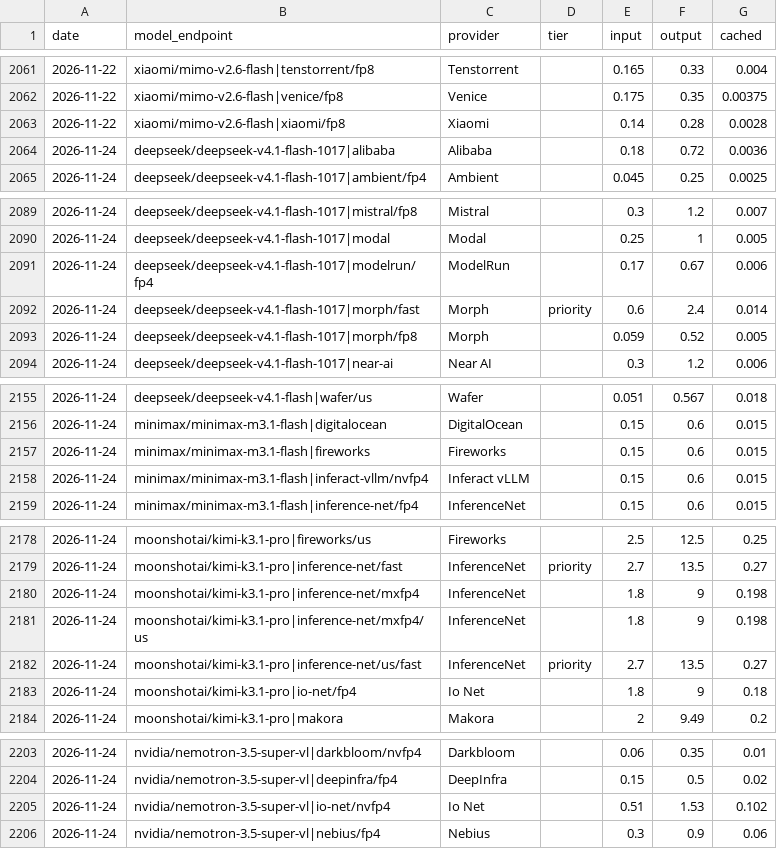
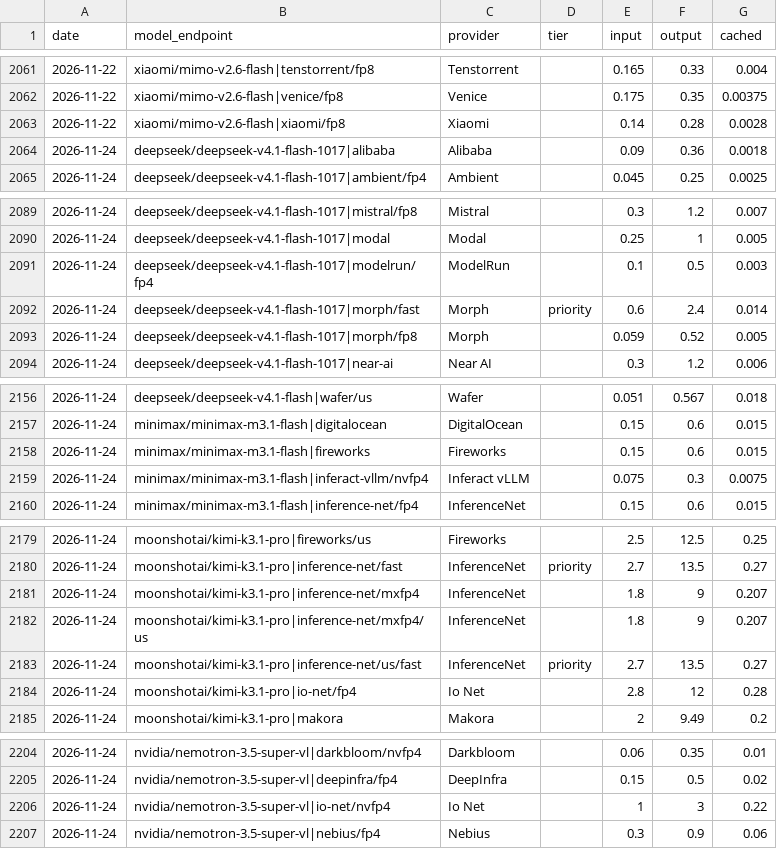
Before and after one commit to vivien98/open-compute-markets-observatory, a CSV file: data/history/token_endpoints.csv, drawn as a sheet; only a part is shown, gaps mark what is left out; the diff covers the shown part only.

```diff
--- a/data/history/token_endpoints.csv
+++ b/data/history/token_endpoints.csv
@@ -2063,3 +2063,3 @@ date,model_endpoint,provider,tier,input,output,cached
 2026-11-22,xiaomi/mimo-v2.6-flash|xiaomi/fp8,Xiaomi,,0.14,0.28,0.0028
-2026-11-24,deepseek/deepseek-v4.1-flash-1017|alibaba,Alibaba,,0.18,0.72,0.0036
+2026-11-24,deepseek/deepseek-v4.1-flash-1017|alibaba,Alibaba,,0.09,0.36,0.0018
 2026-11-24,deepseek/deepseek-v4.1-flash-1017|ambient/fp4,Ambient,,0.045,0.25,0.0025
@@ -2090,3 +2090,3 @@ date,model_endpoint,provider,tier,input,output,cached
 2026-11-24,deepseek/deepseek-v4.1-flash-1017|modal,Modal,,0.25,1,0.005
-2026-11-24,deepseek/deepseek-v4.1-flash-1017|modelrun/fp4,ModelRun,,0.17,0.67,0.006
+2026-11-24,deepseek/deepseek-v4.1-flash-1017|modelrun/fp4,ModelRun,,0.1,0.5,0.003
 2026-11-24,deepseek/deepseek-v4.1-flash-1017|morph/fast,Morph,priority,0.6,2.4,0.014
@@ -2157,3 +2158,3 @@ date,model_endpoint,provider,tier,input,output,cached
 2026-11-24,minimax/minimax-m3.1-flash|fireworks,Fireworks,,0.15,0.6,0.015
-2026-11-24,minimax/minimax-m3.1-flash|inferact-vllm/nvfp4,Inferact vLLM,,0.15,0.6,0.015
+2026-11-24,minimax/minimax-m3.1-flash|inferact-vllm/nvfp4,Inferact vLLM,,0.075,0.3,0.0075
 2026-11-24,minimax/minimax-m3.1-flash|inference-net/fp4,InferenceNet,,0.15,0.6,0.015
@@ -2179,6 +2180,6 @@ date,model_endpoint,provider,tier,input,output,cached
 2026-11-24,moonshotai/kimi-k3.1-pro|inference-net/fast,InferenceNet,priority,2.7,13.5,0.27
-2026-11-24,moonshotai/kimi-k3.1-pro|inference-net/mxfp4,InferenceNet,,1.8,9,0.198
-2026-11-24,moonshotai/kimi-k3.1-pro|inference-net/mxfp4/us,InferenceNet,,1.8,9,0.198
+2026-11-24,moonshotai/kimi-k3.1-pro|inference-net/mxfp4,InferenceNet,,1.8,9,0.207
+2026-11-24,moonshotai/kimi-k3.1-pro|inference-net/mxfp4/us,InferenceNet,,1.8,9,0.207
 2026-11-24,moonshotai/kimi-k3.1-pro|inference-net/us/fast,InferenceNet,priority,2.7,13.5,0.27
-2026-11-24,moonshotai/kimi-k3.1-pro|io-net/fp4,Io Net,,1.8,9,0.18
+2026-11-24,moonshotai/kimi-k3.1-pro|io-net/fp4,Io Net,,2.8,12,0.28
 2026-11-24,moonshotai/kimi-k3.1-pro|makora,Makora,,2,9.49,0.2
@@ -2204,3 +2205,3 @@ date,model_endpoint,provider,tier,input,output,cached
 2026-11-24,nvidia/nemotron-3.5-super-vl|deepinfra/fp4,DeepInfra,,0.15,0.5,0.02
-2026-11-24,nvidia/nemotron-3.5-super-vl|io-net/nvfp4,Io Net,,0.51,1.53,0.102
+2026-11-24,nvidia/nemotron-3.5-super-vl|io-net/nvfp4,Io Net,,1,3,0.22
 2026-11-24,nvidia/nemotron-3.5-super-vl|nebius/fp4,Nebius,,0.3,0.9,0.06
```
Also changed, not shown: 2 added rows and 29 edited cells elsewhere in this file, data/history/ercot_hub.csv, data/history/gpu_asks.csv, 3 other files.
